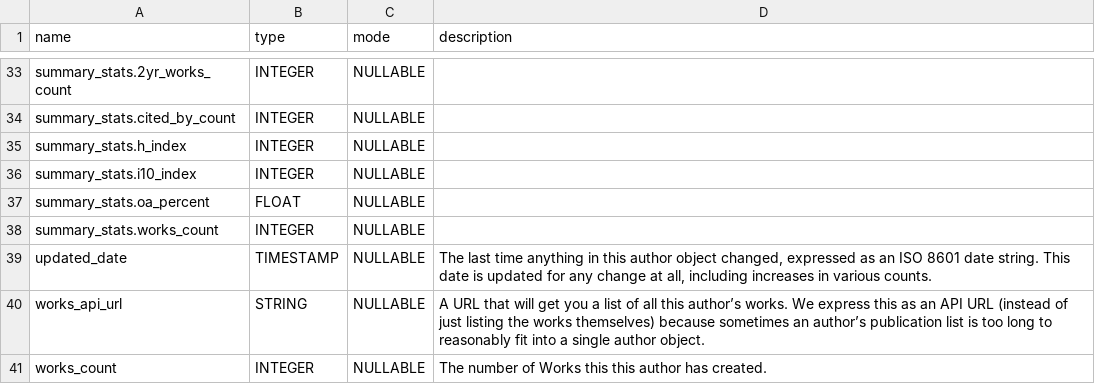
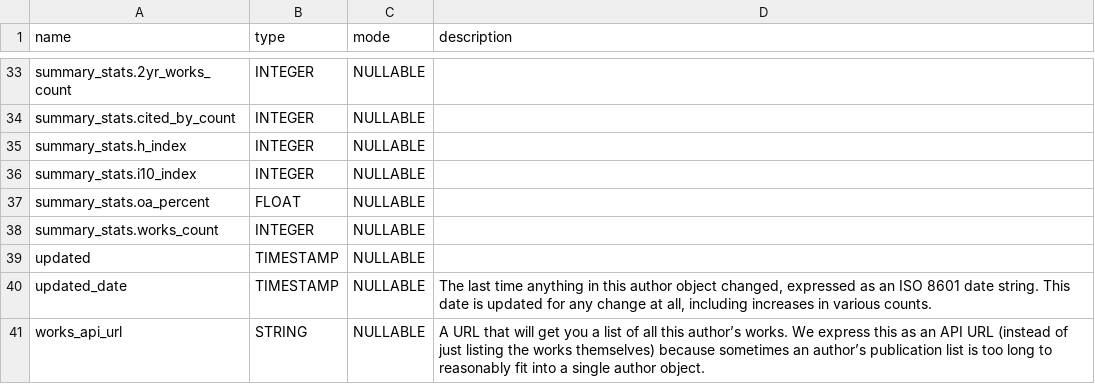
Before and after one commit to Loreb92/openalex_to_gbq, a TSV file: proj/schemas_tsv/authors.tsv, drawn as a sheet; only a part is shown, gaps mark what is left out; the shorter side is filled out with more unchanged rows; the diff names each change by its address in the sheet, - before the commit and + after, or states it on an @@ line.

Commit message:
update schema works

```diff
--- a/proj/schemas_tsv/authors.tsv
+++ b/proj/schemas_tsv/authors.tsv
+row 39: updated | TIMESTAMP | NULLABLE
```
Also changed, not shown: 1 other file.
